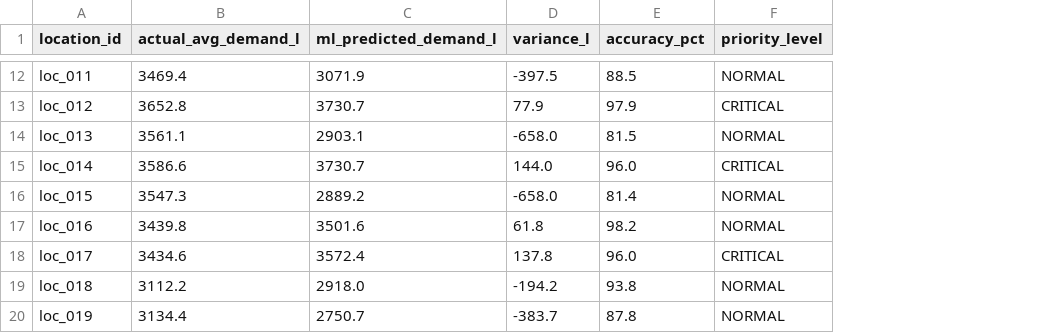
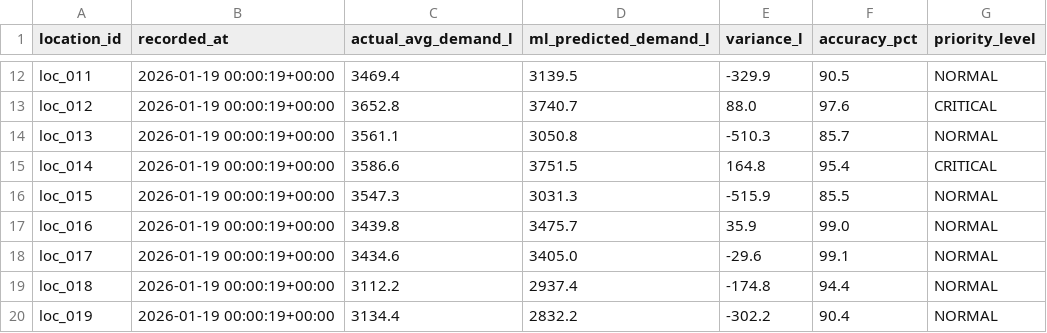
Before and after one commit to RpalZ/CBTInc.-Water-Mapper-Lifeline-Hackathon, a CSV file: ml/data stuff/final_comparison_report.csv, drawn as a sheet; only a part is shown, gaps mark what is left out; addresses are those after the commit; the diff covers the shown part only; the diff names each change by its address in the sheet, - before the commit and + after, or states it on an @@ line.

```diff
--- a/ml/data stuff/final_comparison_report.csv
+++ b/ml/data stuff/final_comparison_report.csv
+column B (recorded_at), rows 12-20: all 2026-01-19 00:00:19+00:00
-D12 (ml_predicted_demand_l): 3071.9
+D12 (ml_predicted_demand_l): 3139.5
-E12 (variance_l): -397.5
+E12 (variance_l): -329.9
-F12 (accuracy_pct): 88.5
+F12 (accuracy_pct): 90.5
-D13 (ml_predicted_demand_l): 3730.7
+D13 (ml_predicted_demand_l): 3740.7
-E13 (variance_l): 77.9
+E13 (variance_l): 88.0
-F13 (accuracy_pct): 97.9
+F13 (accuracy_pct): 97.6
-D14 (ml_predicted_demand_l): 2903.1
+D14 (ml_predicted_demand_l): 3050.8
-E14 (variance_l): -658.0
+E14 (variance_l): -510.3
-F14 (accuracy_pct): 81.5
+F14 (accuracy_pct): 85.7
-D15 (ml_predicted_demand_l): 3730.7
+D15 (ml_predicted_demand_l): 3751.5
-E15 (variance_l): 144.0
+E15 (variance_l): 164.8
-F15 (accuracy_pct): 96.0
+F15 (accuracy_pct): 95.4
-D16 (ml_predicted_demand_l): 2889.2
+D16 (ml_predicted_demand_l): 3031.3
-E16 (variance_l): -658.0
+E16 (variance_l): -515.9
-F16 (accuracy_pct): 81.4
+F16 (accuracy_pct): 85.5
-D17 (ml_predicted_demand_l): 3501.6
+D17 (ml_predicted_demand_l): 3475.7
-E17 (variance_l): 61.8
+E17 (variance_l): 35.9
-F17 (accuracy_pct): 98.2
+F17 (accuracy_pct): 99.0
-D18 (ml_predicted_demand_l): 3572.4
+D18 (ml_predicted_demand_l): 3405.0
-E18 (variance_l): 137.8
+E18 (variance_l): -29.6
-F18 (accuracy_pct): 96.0
+F18 (accuracy_pct): 99.1
-G18 (priority_level): CRITICAL
+G18 (priority_level): NORMAL
-D19 (ml_predicted_demand_l): 2918.0
+D19 (ml_predicted_demand_l): 2937.4
-E19 (variance_l): -194.2
+E19 (variance_l): -174.8
-F19 (accuracy_pct): 93.8
+F19 (accuracy_pct): 94.4
-D20 (ml_predicted_demand_l): 2750.7
+D20 (ml_predicted_demand_l): 2832.2
-E20 (variance_l): -383.7
+E20 (variance_l): -302.2
-F20 (accuracy_pct): 87.8
+F20 (accuracy_pct): 90.4
```
Also changed, not shown: 31 edited cells elsewhere in this file, ml/data stuff/predicted_24h_consumption_per_location.csv, 11 other files.
